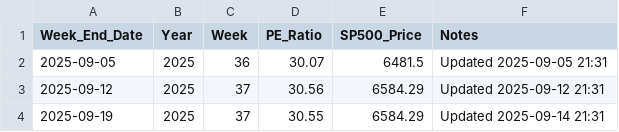
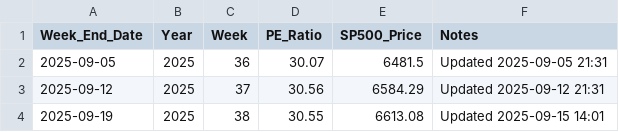
Before and after one commit to SC-SoftwareHS/market-cycle-tracker, a CSV file: data/weekly_sp500_2025.csv, drawn as a sheet.

```diff
--- a/data/weekly_sp500_2025.csv
+++ b/data/weekly_sp500_2025.csv
@@ -3,2 +3,2 @@ Week_End_Date,Year,Week,PE_Ratio,SP500_Price,Notes
 2025-09-12,2025,37,30.56,6584.29,Updated 2025-09-12 21:31
-2025-09-19,2025,37,30.55,6584.29,Updated 2025-09-14 21:31
+2025-09-19,2025,38,30.55,6613.08,Updated 2025-09-15 14:01
```
Also changed, not shown: data/monthly_sp500.csv, 2 other files.
